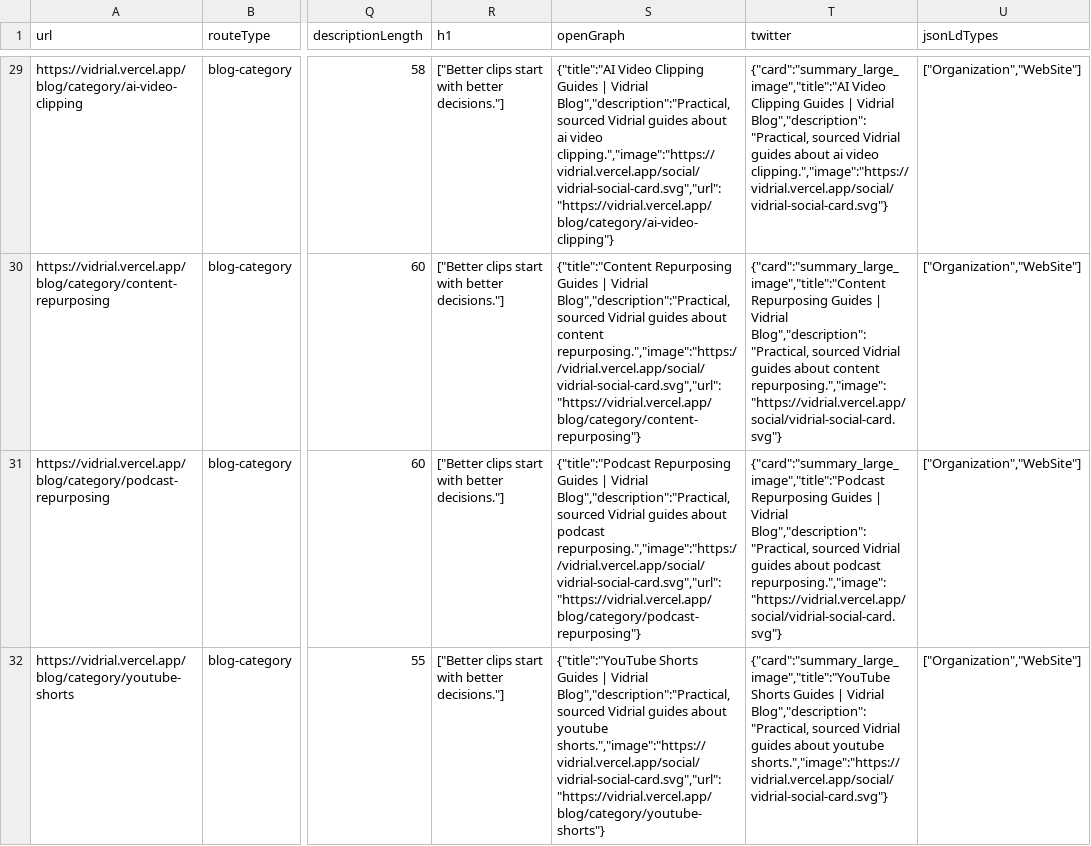
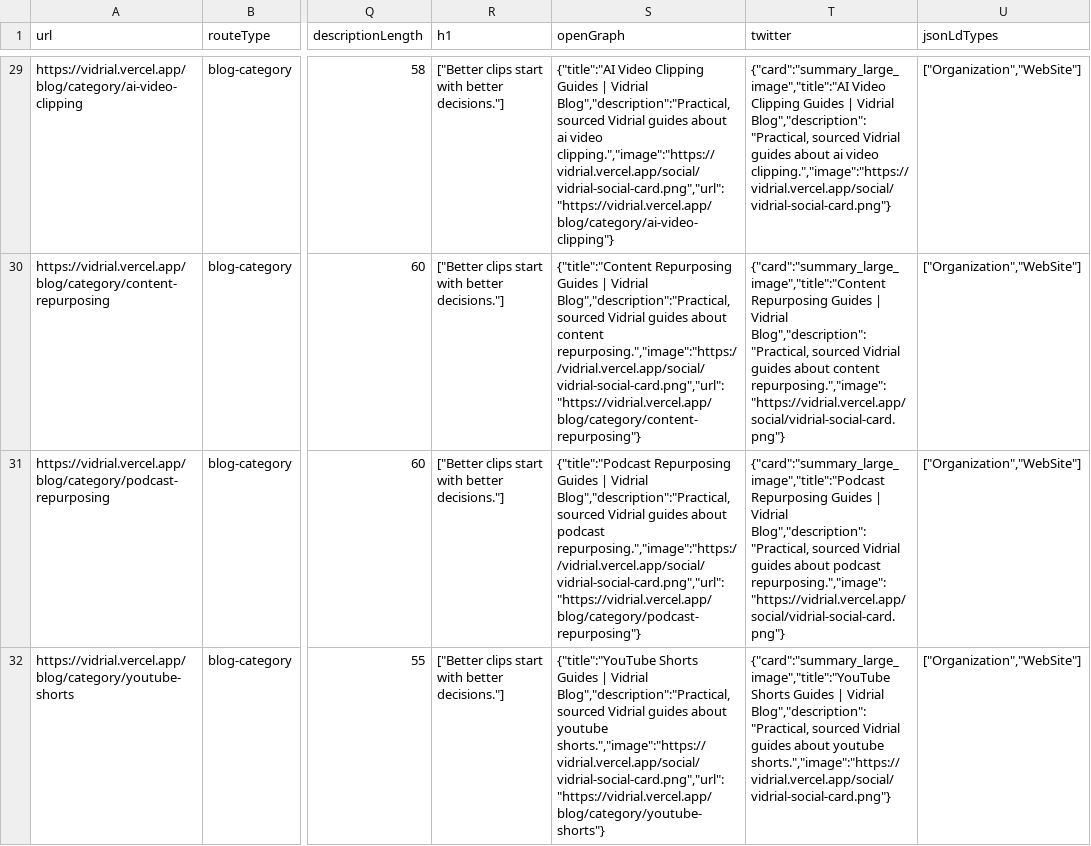
Before and after one commit to Mr-Dark-debug/vid-story-prompt, a CSV file: artifacts/seo/2026-08-24/url-inventory.csv, drawn as a sheet; only a part is shown, gaps mark what is left out; the diff covers the shown part only; the diff names each change by its address in the sheet, - before the commit and + after, or states it on an @@ line.

```diff
--- a/artifacts/seo/2026-08-24/url-inventory.csv
+++ b/artifacts/seo/2026-08-24/url-inventory.csv
-S29 (openGraph): …ai video clipping.","image":"https://vidrial.vercel.app/social/vidrial-social-card.svg","url":"https://vidrial.vercel.app/blog/category/ai-video-clipping"}
+S29 (openGraph): …ai video clipping.","image":"https://vidrial.vercel.app/social/vidrial-social-card.png","url":"https://vidrial.vercel.app/blog/category/ai-video-clipping"}
-T29 (twitter): …ai video clipping.","image":"https://vidrial.vercel.app/social/vidrial-social-card.svg"}
+T29 (twitter): …ai video clipping.","image":"https://vidrial.vercel.app/social/vidrial-social-card.png"}
-S30 (openGraph): …about content repurposing.","image":"https://vidrial.vercel.app/social/vidrial-social-card.svg","url":"https://vidrial.vercel.app/blog/category/content-repurposing"}
+S30 (openGraph): …about content repurposing.","image":"https://vidrial.vercel.app/social/vidrial-social-card.png","url":"https://vidrial.vercel.app/blog/category/content-repurposing"}
-T30 (twitter): …about content repurposing.","image":"https://vidrial.vercel.app/social/vidrial-social-card.svg"}
+T30 (twitter): …about content repurposing.","image":"https://vidrial.vercel.app/social/vidrial-social-card.png"}
-S31 (openGraph): …about podcast repurposing.","image":"https://vidrial.vercel.app/social/vidrial-social-card.svg","url":"https://vidrial.vercel.app/blog/category/podcast-repurposing"}
+S31 (openGraph): …about podcast repurposing.","image":"https://vidrial.vercel.app/social/vidrial-social-card.png","url":"https://vidrial.vercel.app/blog/category/podcast-repurposing"}
-T31 (twitter): …about podcast repurposing.","image":"https://vidrial.vercel.app/social/vidrial-social-card.svg"}
+T31 (twitter): …about podcast repurposing.","image":"https://vidrial.vercel.app/social/vidrial-social-card.png"}
-S32 (openGraph): …about youtube shorts.","image":"https://vidrial.vercel.app/social/vidrial-social-card.svg","url":"https://vidrial.vercel.app/blog/category/youtube-shorts"}
+S32 (openGraph): …about youtube shorts.","image":"https://vidrial.vercel.app/social/vidrial-social-card.png","url":"https://vidrial.vercel.app/blog/category/youtube-shorts"}
-T32 (twitter): …about youtube shorts.","image":"https://vidrial.vercel.app/social/vidrial-social-card.svg"}
+T32 (twitter): …about youtube shorts.","image":"https://vidrial.vercel.app/social/vidrial-social-card.png"}
```
Also changed, not shown: 157 edited cells elsewhere in this file, 6 other files.
